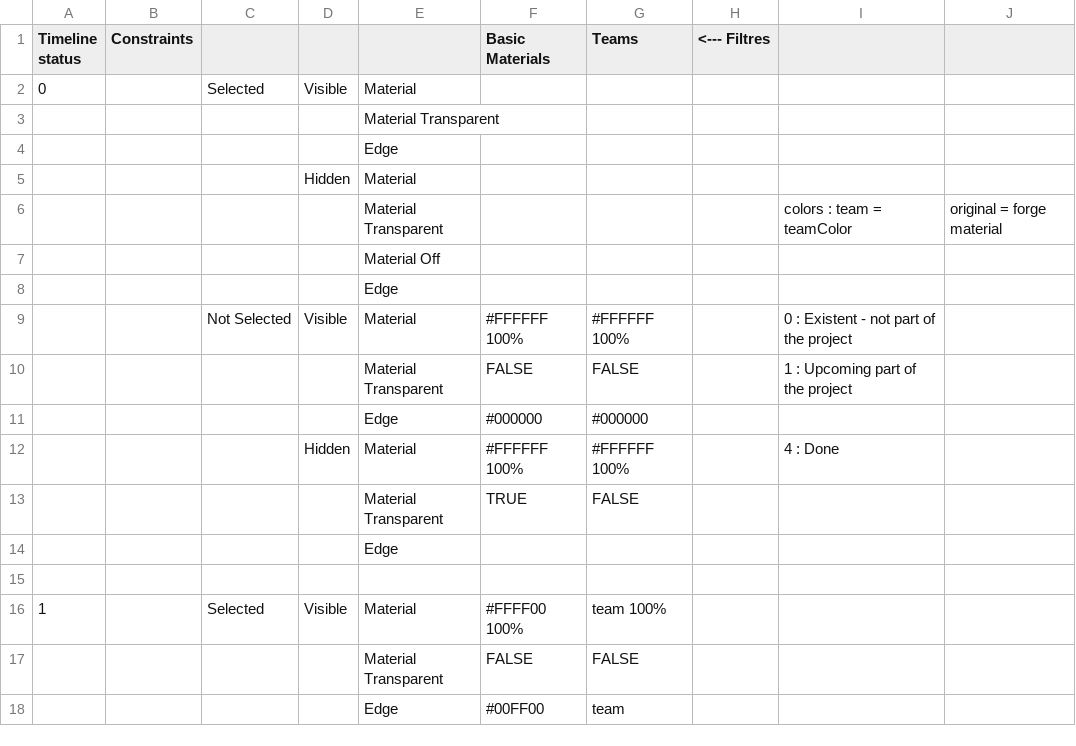
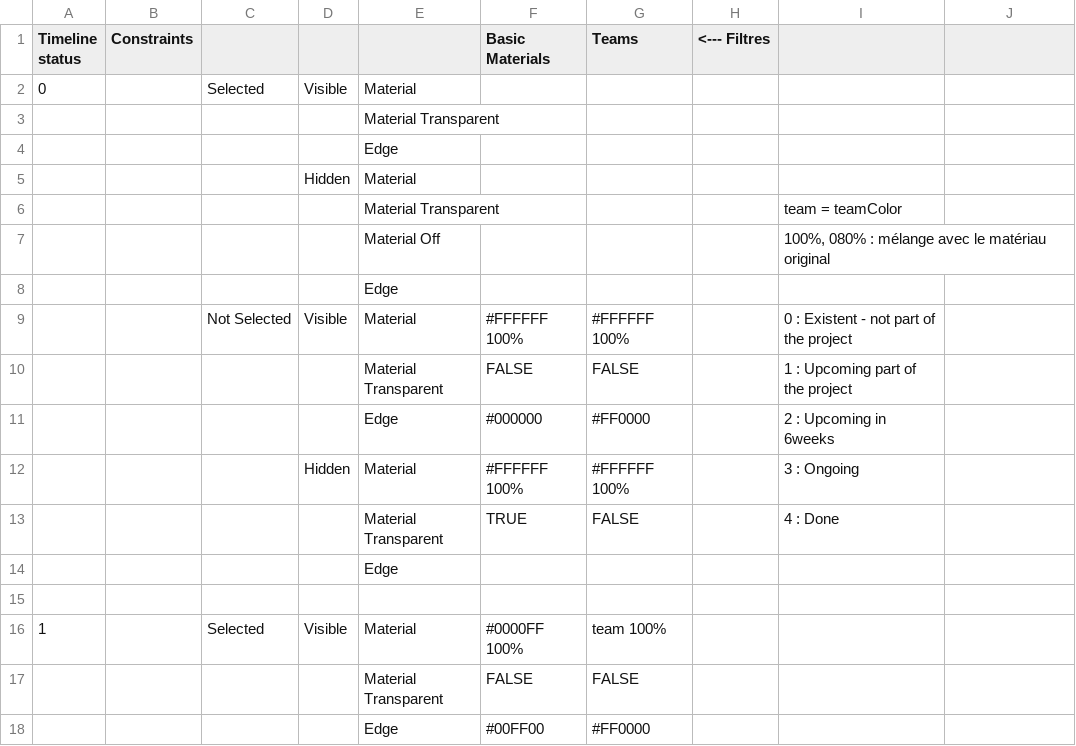
Before and after one commit to clementgerard1/4DLeanBoard, a CSV file: src/components/3DViewer/assets/styles3D.csv, drawn as a sheet; only a part is shown; the diff covers the shown part only.

```diff
--- a/src/components/3DViewer/assets/styles3D.csv
+++ b/src/components/3DViewer/assets/styles3D.csv
@@ -6,2 +6,2 @@ Timeline status,Constraints,,,,Basic Materials ,Teams ,<--- Filtres,,
-,,,,Material Transparent,,,,colors : team = teamColor ,original = forge material
-,,,,Material Off,,,,,
+,,,,Material Transparent,,,,team = teamColor
+,,,,Material Off,,,,"100%, 080% : mélange avec le matériau original"
@@ -11,3 +11,3 @@ Timeline status,Constraints,,,,Basic Materials ,Teams ,<--- Filtres,,
-,,,,Edge,#000000,#000000,,,
-,,,Hidden,Material,#FFFFFF 100%,#FFFFFF 100%,,4 : Done,
-,,,,Material Transparent,TRUE,FALSE,,,
+,,,,Edge,#000000,#FF0000,,2 : Upcoming in 6weeks
+,,,Hidden,Material,#FFFFFF 100%,#FFFFFF 100%,,3 : Ongoing
+,,,,Material Transparent,TRUE,FALSE,,4 : Done
@@ -16 +16 @@ Timeline status,Constraints,,,,Basic Materials ,Teams ,<--- Filtres,,
-1,,Selected,Visible,Material,#FFFF00 100%,team 100%,,,
+1,,Selected,Visible,Material,#0000FF 100%,team 100%,,
@@ -18 +18 @@ Timeline status,Constraints,,,,Basic Materials ,Teams ,<--- Filtres,,
-,,,,Edge,#00FF00,team,,,
+,,,,Edge,#00FF00,#FF0000,,
```
Also changed, not shown: 10 edited cells elsewhere in this file, 9 other files.
